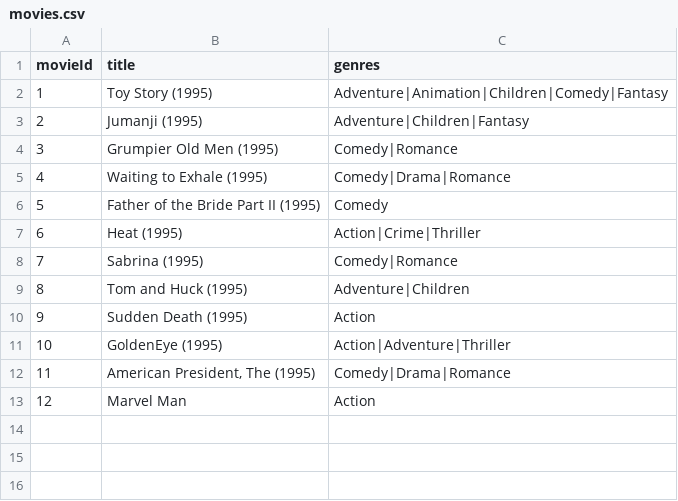
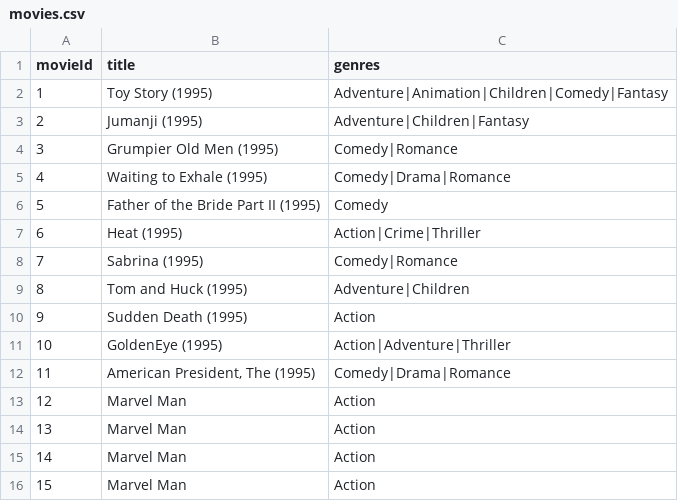
Before and after one commit to urlockGaur/.NetDB_FramkeFinalProject, a CSV file: MovieLibraryOO/Files/movies.csv, drawn as a sheet; the diff names each change by its address in the sheet, - before the commit and + after, or states it on an @@ line.

```diff
--- a/MovieLibraryOO/Files/movies.csv
+++ b/MovieLibraryOO/Files/movies.csv
+row 14: 13 | Marvel Man | Action
+row 15: 14 | Marvel Man | Action
+row 16: 15 | Marvel Man | Action
```
Also changed, not shown: 10 other files.
